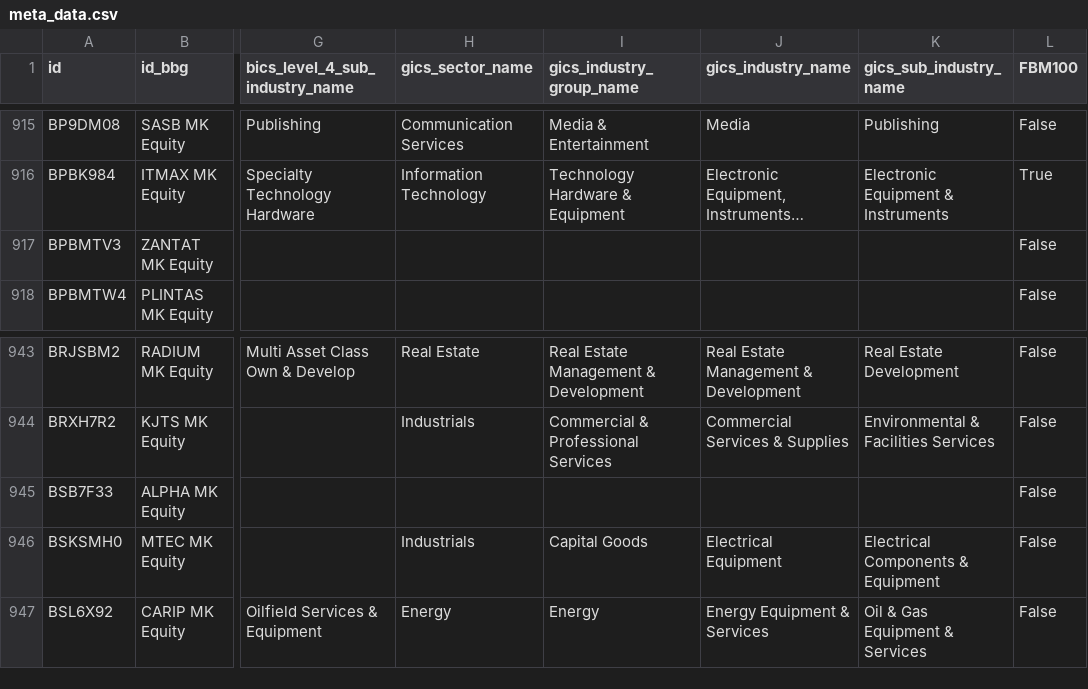
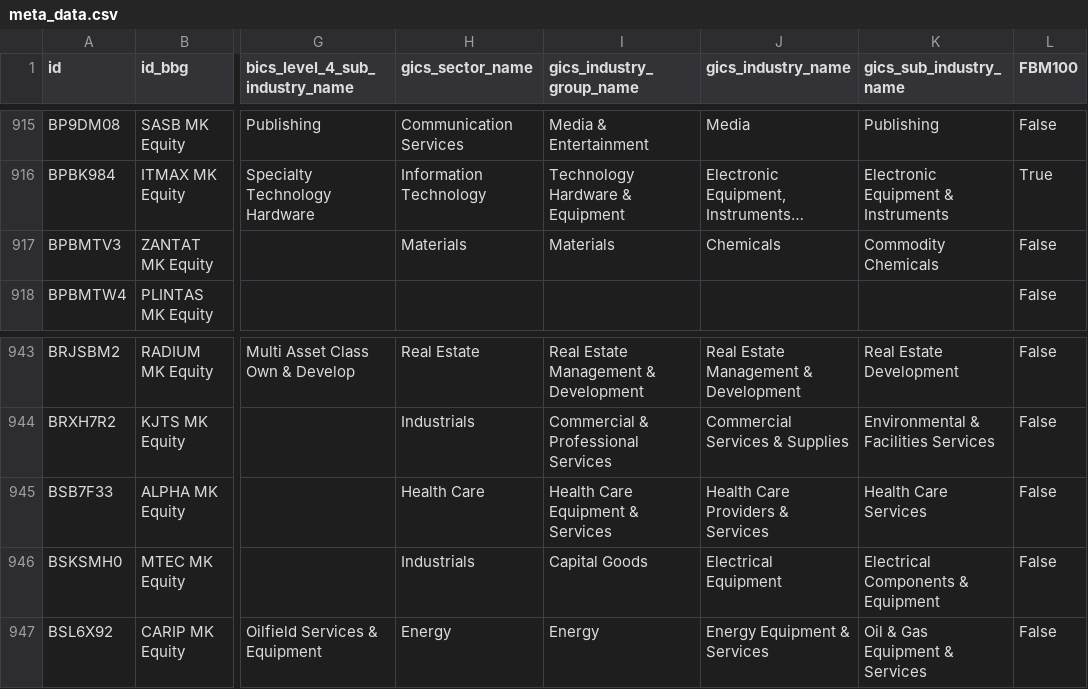
Before and after one commit to etq-quant/bursa, a CSV file: data/meta_data.csv, drawn as a sheet; only a part is shown, gaps mark what is left out; long unchanged cells end in …; the diff names each change by its address in the sheet, - before the commit and + after, or states it on an @@ line.

Commit message:
[bot] commit

```diff
--- a/data/meta_data.csv
+++ b/data/meta_data.csv
-H917 (gics_sector_name): (empty)
+H917 (gics_sector_name): Materials
-I917 (gics_industry_group_name): (empty)
+I917 (gics_industry_group_name): Materials
-J917 (gics_industry_name): (empty)
+J917 (gics_industry_name): Chemicals
-K917 (gics_sub_industry_name): (empty)
+K917 (gics_sub_industry_name): Commodity Chemicals
-H945 (gics_sector_name): (empty)
+H945 (gics_sector_name): Health Care
-I945 (gics_industry_group_name): (empty)
+I945 (gics_industry_group_name): Health Care Equipment & Services
-J945 (gics_industry_name): (empty)
+J945 (gics_industry_name): Health Care Providers & Services
-K945 (gics_sub_industry_name): (empty)
+K945 (gics_sub_industry_name): Health Care Services
```
